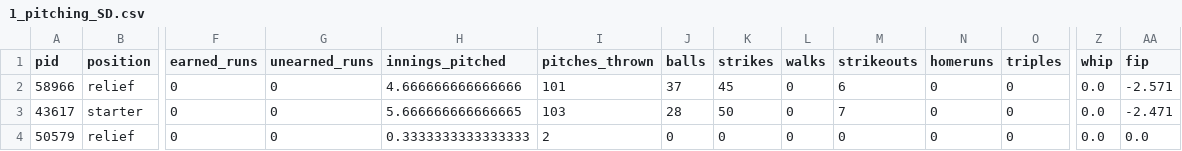
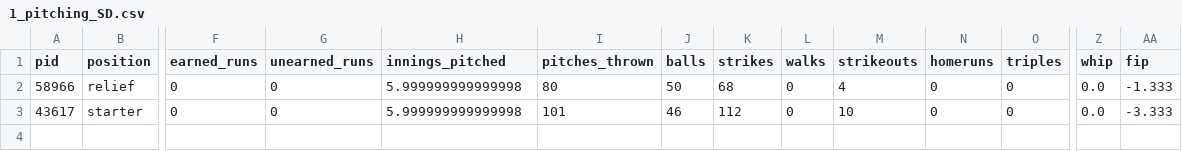
Before and after one commit to alexfall862/BaseballGameV5, a CSV file: BaseballGameV5/1_pitching_SD.csv, drawn as a sheet; only a part is shown, gaps mark what is left out; rows hold the shown columns only; the diff names each change by its address in the sheet, - before the commit and + after, or states it on an @@ line.

Commit message:
Added walks and strikeouts to outcome report. Need to fully connects all stats and add delineator to earned and unearned runs.

```diff
--- a/BaseballGameV5/1_pitching_SD.csv
+++ b/BaseballGameV5/1_pitching_SD.csv
-H2 (innings_pitched): 4.666666666666666
+H2 (innings_pitched): 5.999999999999998
-I2 (pitches_thrown): 101
+I2 (pitches_thrown): 80
-J2 (balls): 37
+J2 (balls): 50
-K2 (strikes): 45
+K2 (strikes): 68
-M2 (strikeouts): 6
+M2 (strikeouts): 4
-AA2 (fip): -2.571
+AA2 (fip): -1.333
-H3 (innings_pitched): 5.666666666666665
+H3 (innings_pitched): 5.999999999999998
-I3 (pitches_thrown): 103
+I3 (pitches_thrown): 101
-J3 (balls): 28
+J3 (balls): 46
-K3 (strikes): 50
+K3 (strikes): 112
-M3 (strikeouts): 7
+M3 (strikeouts): 10
-AA3 (fip): -2.471
+AA3 (fip): -3.333
-row 4: 50579 | relief | 0 | 0 | 0.3333333333333333 | 2 | 0 | 0 | 0 | 0 | 0 | 0 | 0.0 | 0.0
```
Also changed, not shown: BaseballGameV5/1_batting_SD.csv, BaseballGameV5/1_batting_SF.csv, 15 other files.
